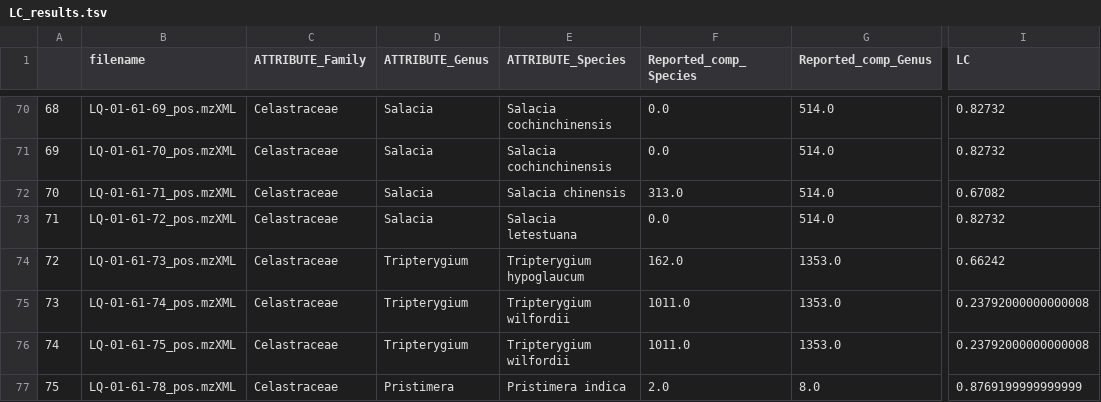
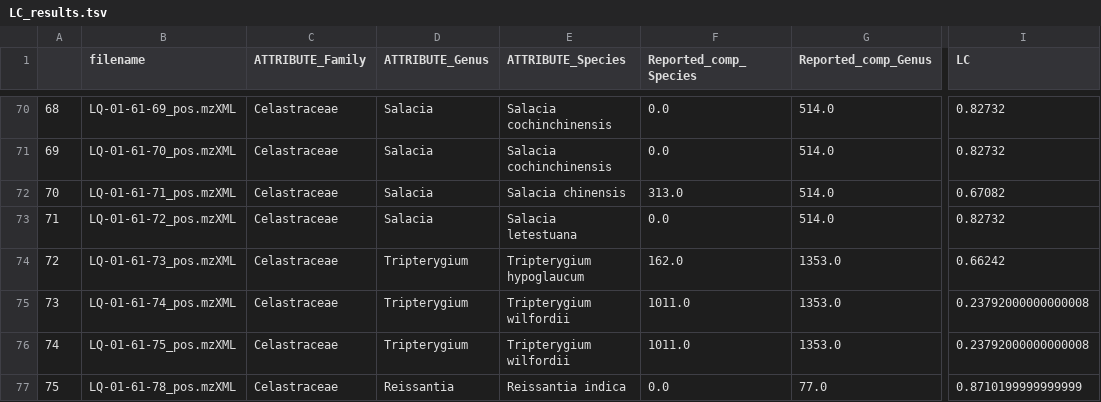
Before and after one commit to luigiquiros/inventa, a TSV file: data_out/LC_results.tsv, drawn as a sheet; only a part is shown, gaps mark what is left out; the diff names each change by its address in the sheet, - before the commit and + after, or states it on an @@ line.

```diff
--- a/data_out/LC_results.tsv
+++ b/data_out/LC_results.tsv
-D77 (ATTRIBUTE_Genus): Pristimera
+D77 (ATTRIBUTE_Genus): Reissantia
-E77 (ATTRIBUTE_Species): Pristimera indica
+E77 (ATTRIBUTE_Species): Reissantia indica
-F77 (Reported_comp_Species): 2.0
+F77 (Reported_comp_Species): 0.0
-G77 (Reported_comp_Genus): 8.0
+G77 (Reported_comp_Genus): 77.0
-I77 (LC): 0.8769199999999999
+I77 (LC): 0.8710199999999999
```
Also changed, not shown: data/Celastraceae_Set_metadata_pos.tsv, data_out/CC_results.tsv, 19 other files.
